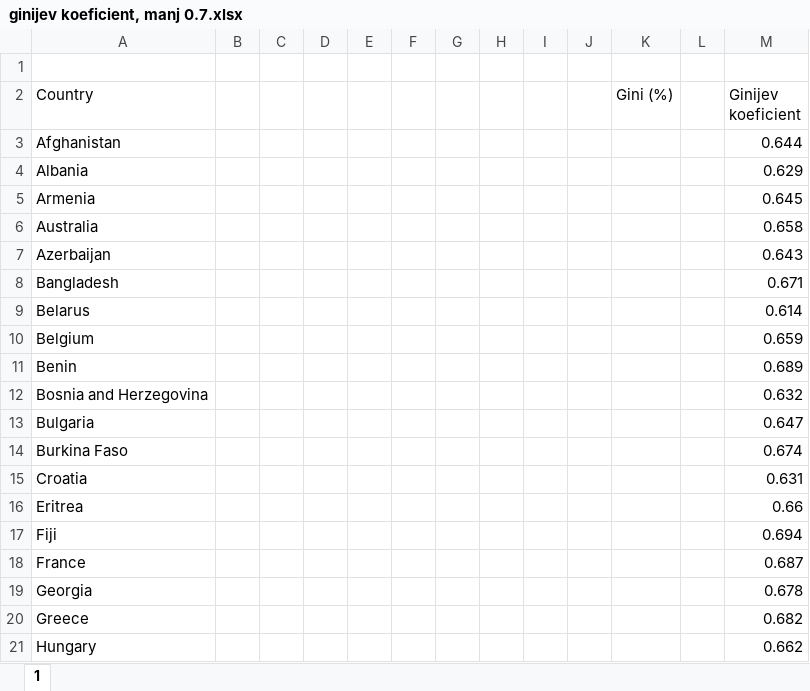
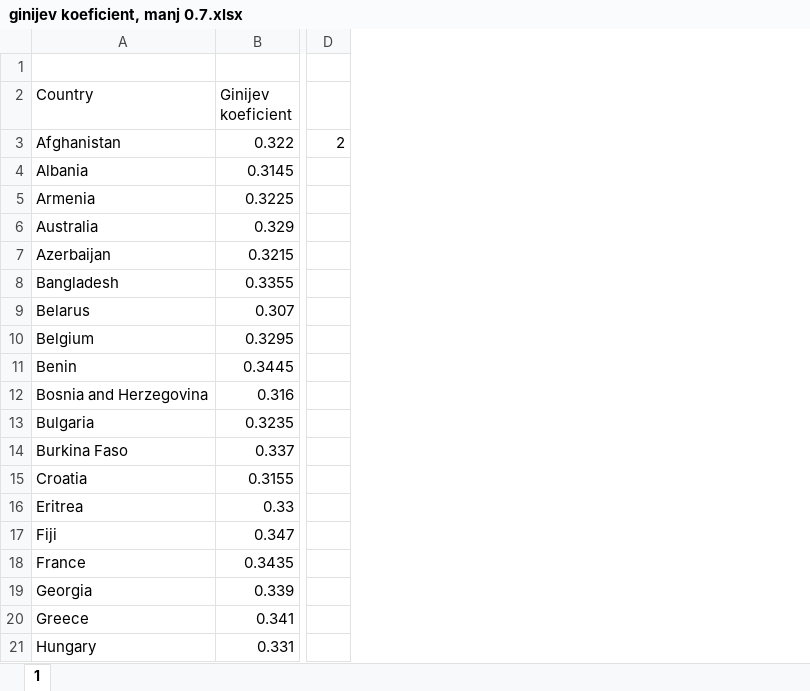
Before and after one commit to ines-silc/Skupinski_seminar_2019, an Excel workbook: Tabele/ginijev koeficient, manj 0.7.xlsx, sheet 1, drawn as a sheet; only a part is shown, gaps mark what is left out; values as stored, in another font and other column widths than the file's, no borders; charts and pictures not drawn; removed rows and columns are numbered as before the commit, all else as after; the diff covers the shown part only; the diff names each change by its address in the sheet, - before the commit and + after, or states it on an @@ line.

```diff
--- a/Tabele/ginijev koeficient, manj 0.7.xlsx (sheet 1)
+++ b/Tabele/ginijev koeficient, manj 0.7.xlsx (sheet 1)
-column B, empty
-column C, empty
-column D, empty
-column E, empty
-column F, empty
-column G, empty
-column H, empty
-column I, empty
-column J, empty
-column K (Gini (%)), empty
-column L, empty
+column D, row 3: 2
-B3 (Ginijev koeficient): 0.644
+B3 (Ginijev koeficient): 0.322
-B4 (Ginijev koeficient): 0.629
+B4 (Ginijev koeficient): 0.3145
-B5 (Ginijev koeficient): 0.645
+B5 (Ginijev koeficient): 0.3225
-B6 (Ginijev koeficient): 0.658
+B6 (Ginijev koeficient): 0.329
-B7 (Ginijev koeficient): 0.643
+B7 (Ginijev koeficient): 0.3215
-B8 (Ginijev koeficient): 0.671
+B8 (Ginijev koeficient): 0.3355
-B9 (Ginijev koeficient): 0.614
+B9 (Ginijev koeficient): 0.307
-B10 (Ginijev koeficient): 0.659
+B10 (Ginijev koeficient): 0.3295
-B11 (Ginijev koeficient): 0.689
+B11 (Ginijev koeficient): 0.3445
-B12 (Ginijev koeficient): 0.632
+B12 (Ginijev koeficient): 0.316
-B13 (Ginijev koeficient): 0.647
+B13 (Ginijev koeficient): 0.3235
-B14 (Ginijev koeficient): 0.674
+B14 (Ginijev koeficient): 0.337
-B15 (Ginijev koeficient): 0.631
+B15 (Ginijev koeficient): 0.3155
-B16 (Ginijev koeficient): 0.66
+B16 (Ginijev koeficient): 0.33
-B17 (Ginijev koeficient): 0.694
+B17 (Ginijev koeficient): 0.347
-B18 (Ginijev koeficient): 0.687
+B18 (Ginijev koeficient): 0.3435
-B19 (Ginijev koeficient): 0.678
+B19 (Ginijev koeficient): 0.339
-B20 (Ginijev koeficient): 0.682
+B20 (Ginijev koeficient): 0.341
-B21 (Ginijev koeficient): 0.662
+B21 (Ginijev koeficient): 0.331
```
Also changed, not shown: 1 added column and 36 edited cells elsewhere in this sheet, charts or pictures, Tabele/ginijev koeficient, več 0.9.xlsx, 4 other files.
